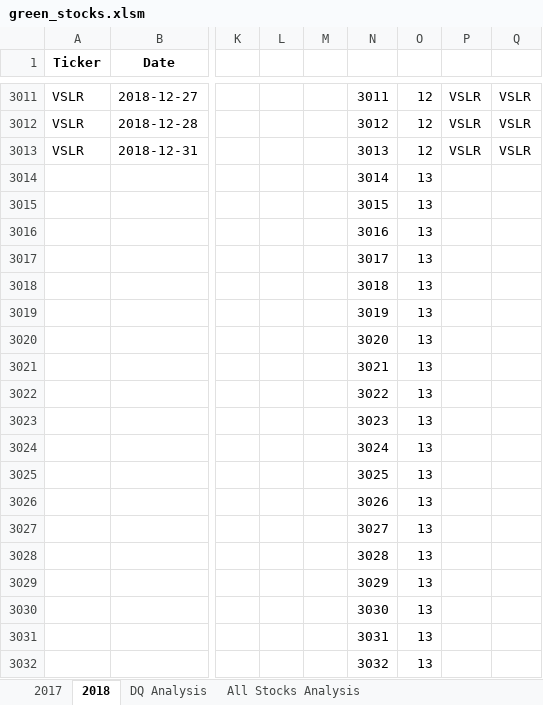
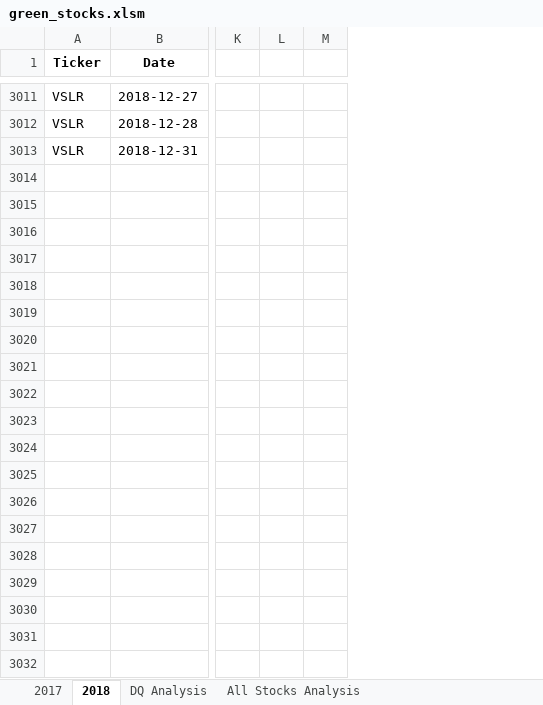
Before and after one commit to gcmastra/stock-analysis, an Excel workbook: green_stocks.xlsm, sheet 2018, drawn as a sheet; only a part is shown, gaps mark what is left out; values as stored, in another font and other column widths than the file's, no borders; charts and pictures not drawn; rows hold the shown columns only; the diff covers the shown part only; the diff names each change by its address in the sheet, - before the commit and + after, or states it on an @@ line.

Commit message:
Add files via upload

```diff
--- a/green_stocks.xlsm (sheet 2018)
+++ b/green_stocks.xlsm (sheet 2018)
-column N, rows 3011-3013: 3011 | 3012 | 3013
-column O, rows 3011-3013: all 12
-column P, rows 3011-3013: all VSLR
-column Q, rows 3011-3013: all VSLR
-row 3014:  |  |  |  |  | 3014 | 13
-row 3015:  |  |  |  |  | 3015 | 13
-row 3016:  |  |  |  |  | 3016 | 13
-row 3017:  |  |  |  |  | 3017 | 13
-row 3018:  |  |  |  |  | 3018 | 13
-row 3019:  |  |  |  |  | 3019 | 13
-row 3020:  |  |  |  |  | 3020 | 13
-row 3021:  |  |  |  |  | 3021 | 13
-row 3022:  |  |  |  |  | 3022 | 13
-row 3023:  |  |  |  |  | 3023 | 13
-row 3024:  |  |  |  |  | 3024 | 13
-row 3025:  |  |  |  |  | 3025 | 13
-row 3026:  |  |  |  |  | 3026 | 13
-row 3027:  |  |  |  |  | 3027 | 13
-row 3028:  |  |  |  |  | 3028 | 13
-row 3029:  |  |  |  |  | 3029 | 13
-row 3030:  |  |  |  |  | 3030 | 13
-row 3031:  |  |  |  |  | 3031 | 13
-row 3032:  |  |  |  |  | 3032 | 13
```
Also changed, not shown: 80 removed rows and 2 edited cells elsewhere in this sheet, sheet All Stocks Analysis, sheet DQ Analysis, charts or pictures.
